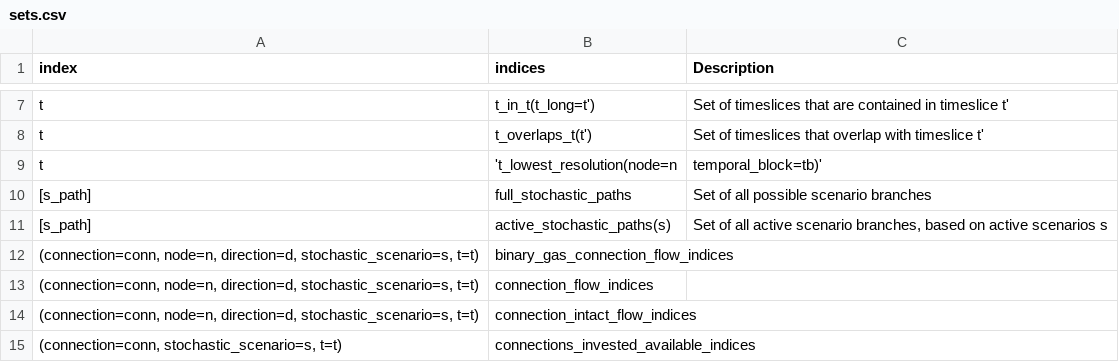
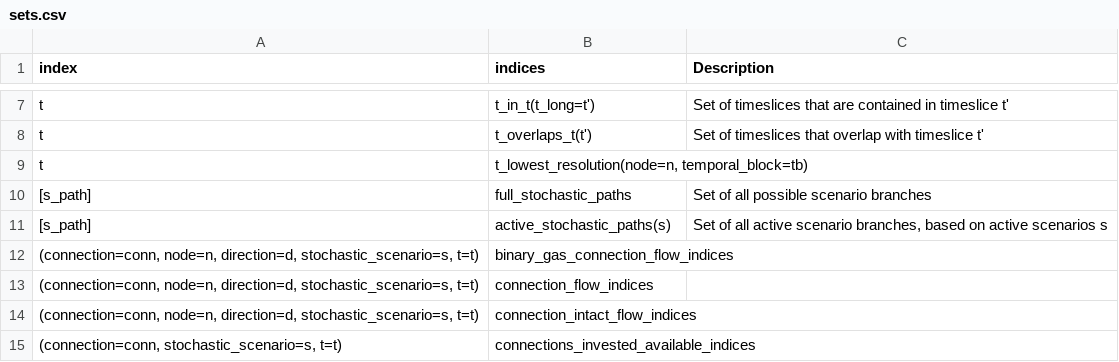
Before and after one commit to gitter-badger/SpineOpt.jl, a CSV file: docs/src/mathematical_formulation/sets.csv, drawn as a sheet; only a part is shown, gaps mark what is left out; removed rows and columns are numbered as before the commit, all else as after; the diff names each change by its address in the sheet, - before the commit and + after, or states it on an @@ line.

Commit message:
fix format

```diff
--- a/docs/src/mathematical_formulation/sets.csv
+++ b/docs/src/mathematical_formulation/sets.csv
-row 9: t | 't_lowest_resolution(node=n | temporal_block=tb)'
+row 9: t | t_lowest_resolution(node=n, temporal_block=tb)
```
